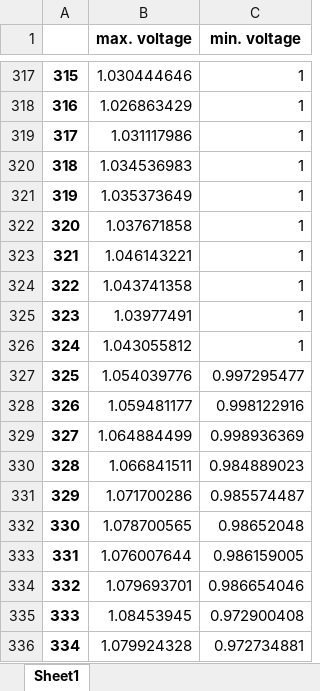
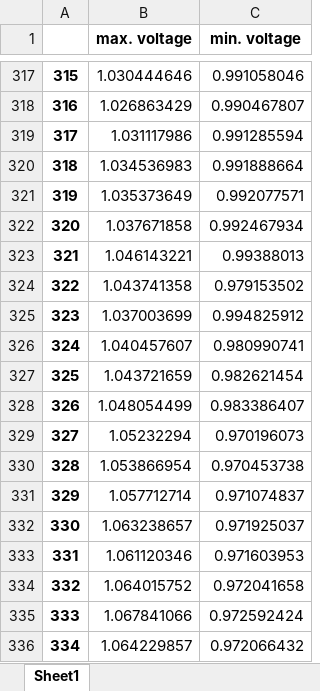
Before and after one commit to flohirschmann8/software_lab_pandapower_2023_2024, an Excel workbook: exercises/dennis/exercise_4/Task_4_grid_results/res_bus/vm_pu.xlsx, sheet Sheet1, drawn as a sheet; only a part is shown, gaps mark what is left out; values as stored, in another font and other column widths than the file's, no borders; the diff covers the shown part only; the diff names each change by its address in the sheet, - before the commit and + after, or states it on an @@ line.

```diff
--- a/exercises/dennis/exercise_4/Task_4_grid_results/res_bus/vm_pu.xlsx (sheet Sheet1)
+++ b/exercises/dennis/exercise_4/Task_4_grid_results/res_bus/vm_pu.xlsx (sheet Sheet1)
-C317 (min. voltage): 1
+C317 (min. voltage): 0.991058046
-C318 (min. voltage): 1
+C318 (min. voltage): 0.990467807
-C319 (min. voltage): 1
+C319 (min. voltage): 0.991285594
-C320 (min. voltage): 1
+C320 (min. voltage): 0.991888664
-C321 (min. voltage): 1
+C321 (min. voltage): 0.992077571
-C322 (min. voltage): 1
+C322 (min. voltage): 0.992467934
-C323 (min. voltage): 1
+C323 (min. voltage): 0.99388013
-C324 (min. voltage): 1
+C324 (min. voltage): 0.979153502
-B325 (max. voltage): 1.03977491
+B325 (max. voltage): 1.037003699
-C325 (min. voltage): 1
+C325 (min. voltage): 0.994825912
-B326 (max. voltage): 1.043055812
+B326 (max. voltage): 1.040457607
-C326 (min. voltage): 1
+C326 (min. voltage): 0.980990741
-B327 (max. voltage): 1.054039776
+B327 (max. voltage): 1.043721659
-C327 (min. voltage): 0.997295477
+C327 (min. voltage): 0.982621454
-B328 (max. voltage): 1.059481177
+B328 (max. voltage): 1.048054499
-C328 (min. voltage): 0.998122916
+C328 (min. voltage): 0.983386407
-B329 (max. voltage): 1.064884499
+B329 (max. voltage): 1.05232294
-C329 (min. voltage): 0.998936369
+C329 (min. voltage): 0.970196073
-B330 (max. voltage): 1.066841511
+B330 (max. voltage): 1.053866954
-C330 (min. voltage): 0.984889023
+C330 (min. voltage): 0.970453738
-B331 (max. voltage): 1.071700286
+B331 (max. voltage): 1.057712714
-C331 (min. voltage): 0.985574487
+C331 (min. voltage): 0.971074837
-B332 (max. voltage): 1.078700565
+B332 (max. voltage): 1.063238657
-C332 (min. voltage): 0.98652048
+C332 (min. voltage): 0.971925037
-B333 (max. voltage): 1.076007644
+B333 (max. voltage): 1.061120346
-C333 (min. voltage): 0.986159005
+C333 (min. voltage): 0.971603953
-B334 (max. voltage): 1.079693701
+B334 (max. voltage): 1.064015752
-C334 (min. voltage): 0.986654046
+C334 (min. voltage): 0.972041658
-B335 (max. voltage): 1.08453945
+B335 (max. voltage): 1.067841066
-C335 (min. voltage): 0.972900408
+C335 (min. voltage): 0.972592424
-B336 (max. voltage): 1.079924328
+B336 (max. voltage): 1.064229857
-C336 (min. voltage): 0.972734881
+C336 (min. voltage): 0.972066432
```
Also changed, not shown: 883 edited cells elsewhere in this sheet, exercises/dennis/exercise_4/Task_4_grid_results/res_line/loading_percent.xlsx, exercises/dennis/exercise_4/Task_4_subgrid_results/res_bus/vm_pu.xlsx, 8 other files.
